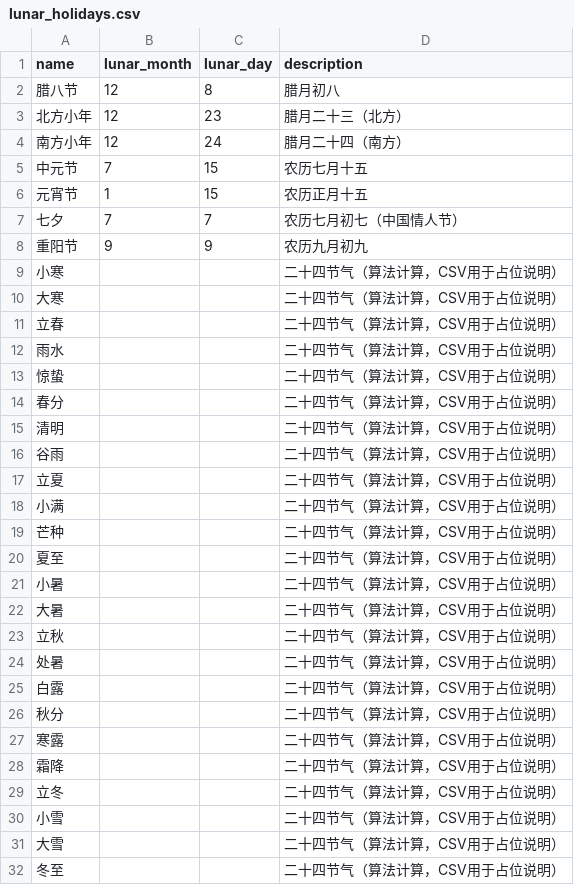
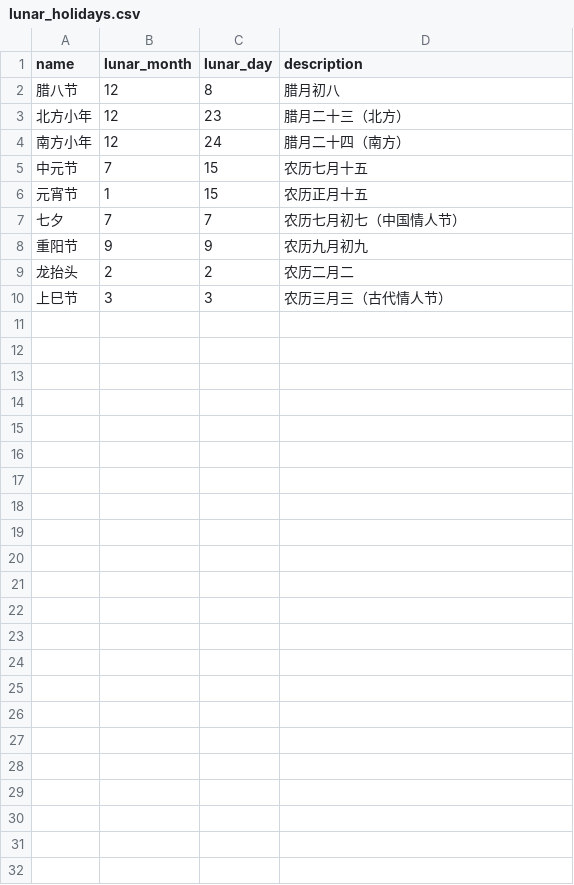
Before and after one commit to jxzy999/china-calender, a CSV file: data/lunar_holidays.csv, drawn as a sheet; removed rows and columns are numbered as before the commit, all else as after; the diff names each change by its address in the sheet, - before the commit and + after, or states it on an @@ line.

```diff
--- a/data/lunar_holidays.csv
+++ b/data/lunar_holidays.csv
-row 9: 小寒 |  |  | 二十四节气（算法计算，CSV用于占位说明）
-row 10: 大寒 |  |  | 二十四节气（算法计算，CSV用于占位说明）
-row 11: 立春 |  |  | 二十四节气（算法计算，CSV用于占位说明）
-row 12: 雨水 |  |  | 二十四节气（算法计算，CSV用于占位说明）
-row 13: 惊蛰 |  |  | 二十四节气（算法计算，CSV用于占位说明）
-row 14: 春分 |  |  | 二十四节气（算法计算，CSV用于占位说明）
-row 15: 清明 |  |  | 二十四节气（算法计算，CSV用于占位说明）
-row 16: 谷雨 |  |  | 二十四节气（算法计算，CSV用于占位说明）
-row 17: 立夏 |  |  | 二十四节气（算法计算，CSV用于占位说明）
-row 18: 小满 |  |  | 二十四节气（算法计算，CSV用于占位说明）
-row 19: 芒种 |  |  | 二十四节气（算法计算，CSV用于占位说明）
-row 20: 夏至 |  |  | 二十四节气（算法计算，CSV用于占位说明）
-row 21: 小暑 |  |  | 二十四节气（算法计算，CSV用于占位说明）
-row 22: 大暑 |  |  | 二十四节气（算法计算，CSV用于占位说明）
-row 23: 立秋 |  |  | 二十四节气（算法计算，CSV用于占位说明）
-row 24: 处暑 |  |  | 二十四节气（算法计算，CSV用于占位说明）
-row 25: 白露 |  |  | 二十四节气（算法计算，CSV用于占位说明）
-row 26: 秋分 |  |  | 二十四节气（算法计算，CSV用于占位说明）
-row 27: 寒露 |  |  | 二十四节气（算法计算，CSV用于占位说明）
-row 28: 霜降 |  |  | 二十四节气（算法计算，CSV用于占位说明）
-row 29: 立冬 |  |  | 二十四节气（算法计算，CSV用于占位说明）
-row 30: 小雪 |  |  | 二十四节气（算法计算，CSV用于占位说明）
-row 31: 大雪 |  |  | 二十四节气（算法计算，CSV用于占位说明）
-row 32: 冬至 |  |  | 二十四节气（算法计算，CSV用于占位说明）
+row 9: 龙抬头 | 2 | 2 | 农历二月二
+row 10: 上巳节 | 3 | 3 | 农历三月三（古代情人节）
```
Also changed, not shown: data/fixed_holidays.csv.
